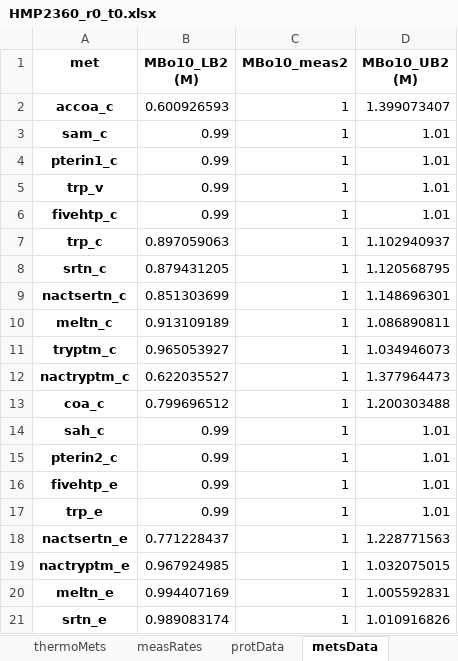
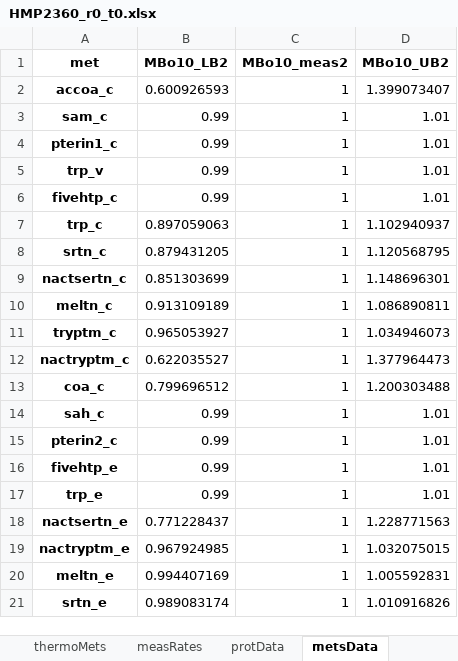
Before and after one commit to biosustain/set_up_grasp_models, an Excel workbook: examples/models/HMP2360_r0_t0.xlsx, sheet metsData, drawn as a sheet; values as stored, in another font and other column widths than the file's, no borders; the diff names each change by its address in the sheet, - before the commit and + after, or states it on an @@ line.

```diff
--- a/examples/models/HMP2360_r0_t0.xlsx (sheet metsData)
+++ b/examples/models/HMP2360_r0_t0.xlsx (sheet metsData)
-B1: MBo10_LB2 (M)
+B1: MBo10_LB2
-D1: MBo10_UB2 (M)
+D1: MBo10_UB2
```
Also changed, not shown: sheet kinetics1, sheet measRates, sheet rxns, 8 other files.
